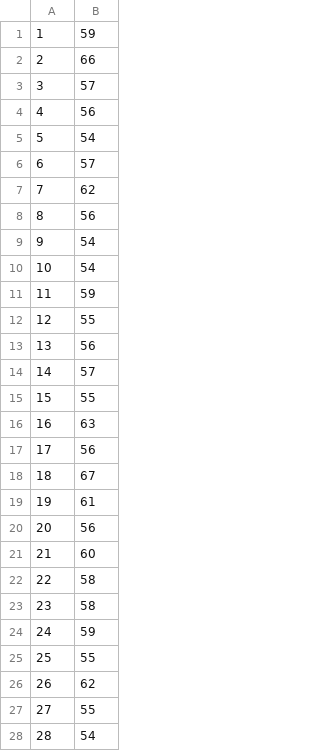
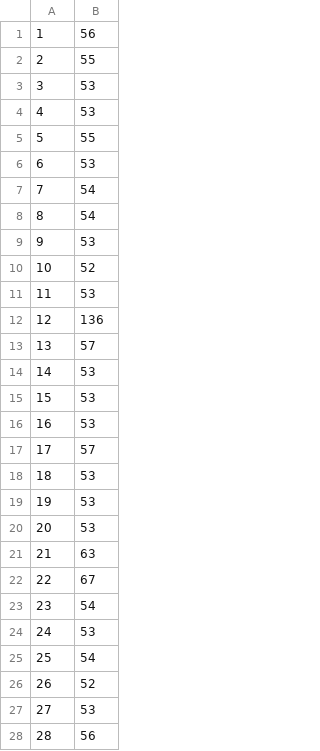
Before and after one commit to Tesi-Magistrale-FP/Test, a CSV file: test_7_8/risultati/risultato_t8_lettura.csv, drawn as a sheet; only a part is shown; the diff covers the shown part only.

```diff
--- a/test_7_8/risultati/risultato_t8_lettura.csv
+++ b/test_7_8/risultati/risultato_t8_lettura.csv
@@ -1,28 +1,28 @@
-1,59
-2,66
-3,57
-4,56
-5,54
-6,57
-7,62
-8,56
-9,54
-10,54
-11,59
-12,55
-13,56
-14,57
-15,55
-16,63
-17,56
-18,67
-19,61
-20,56
-21,60
-22,58
-23,58
-24,59
-25,55
-26,62
-27,55
-28,54
+1,56
+2,55
+3,53
+4,53
+5,55
+6,53
+7,54
+8,54
+9,53
+10,52
+11,53
+12,136
+13,57
+14,53
+15,53
+16,53
+17,57
+18,53
+19,53
+20,53
+21,63
+22,67
+23,54
+24,53
+25,54
+26,52
+27,53
+28,56
```
Also changed, not shown: 68 edited cells elsewhere in this file, 1 other file.
